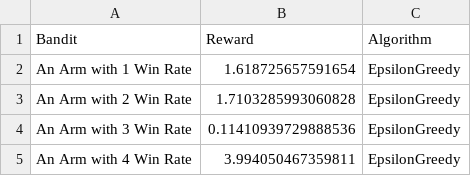
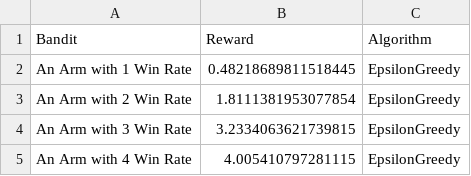
Before and after one commit to anmanasyan/A-B-Testing, a CSV file: EpsilonGreedy_Final.csv, drawn as a sheet.

```diff
--- a/EpsilonGreedy_Final.csv
+++ b/EpsilonGreedy_Final.csv
@@ -1,5 +1,5 @@
 Bandit,Reward,Algorithm
-An Arm with 1 Win Rate,1.618725657591654,EpsilonGreedy
-An Arm with 2 Win Rate,1.7103285993060828,EpsilonGreedy
-An Arm with 3 Win Rate,0.11410939729888536,EpsilonGreedy
-An Arm with 4 Win Rate,3.994050467359811,EpsilonGreedy
+An Arm with 1 Win Rate,0.48218689811518445,EpsilonGreedy
+An Arm with 2 Win Rate,1.8111381953077854,EpsilonGreedy
+An Arm with 3 Win Rate,3.2334063621739815,EpsilonGreedy
+An Arm with 4 Win Rate,4.005410797281115,EpsilonGreedy
```
Also changed, not shown: EpsilonGreedy_Experiment.csv, ThompsonSampling_Experiment.csv, 4 other files.
